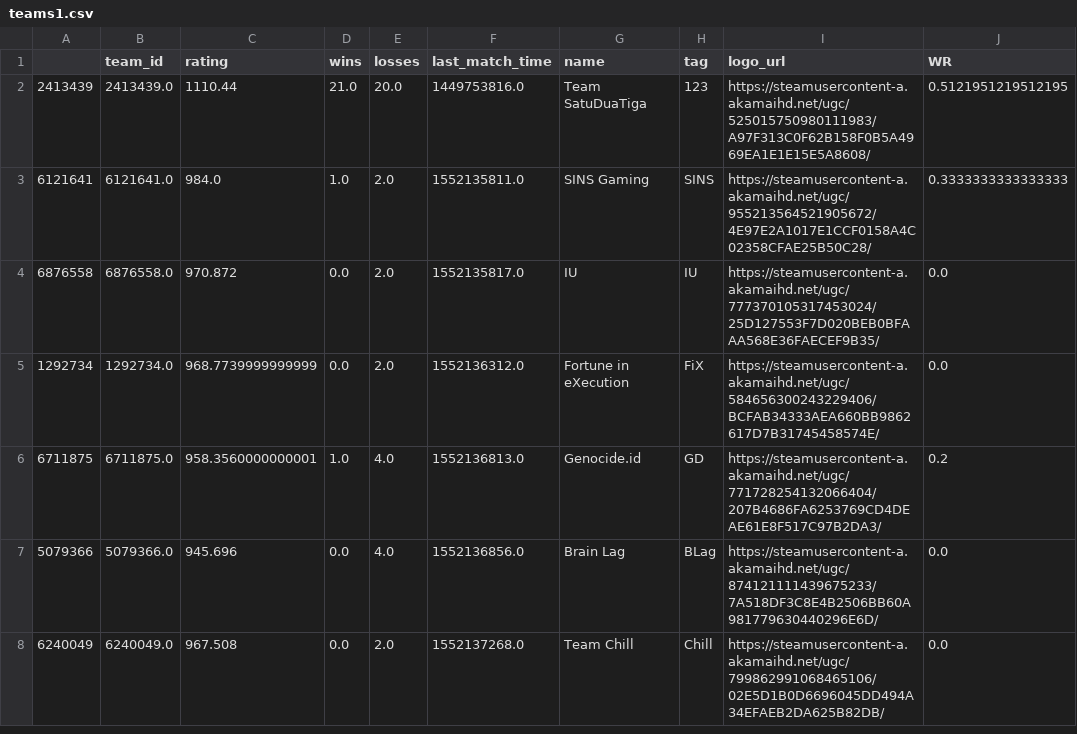
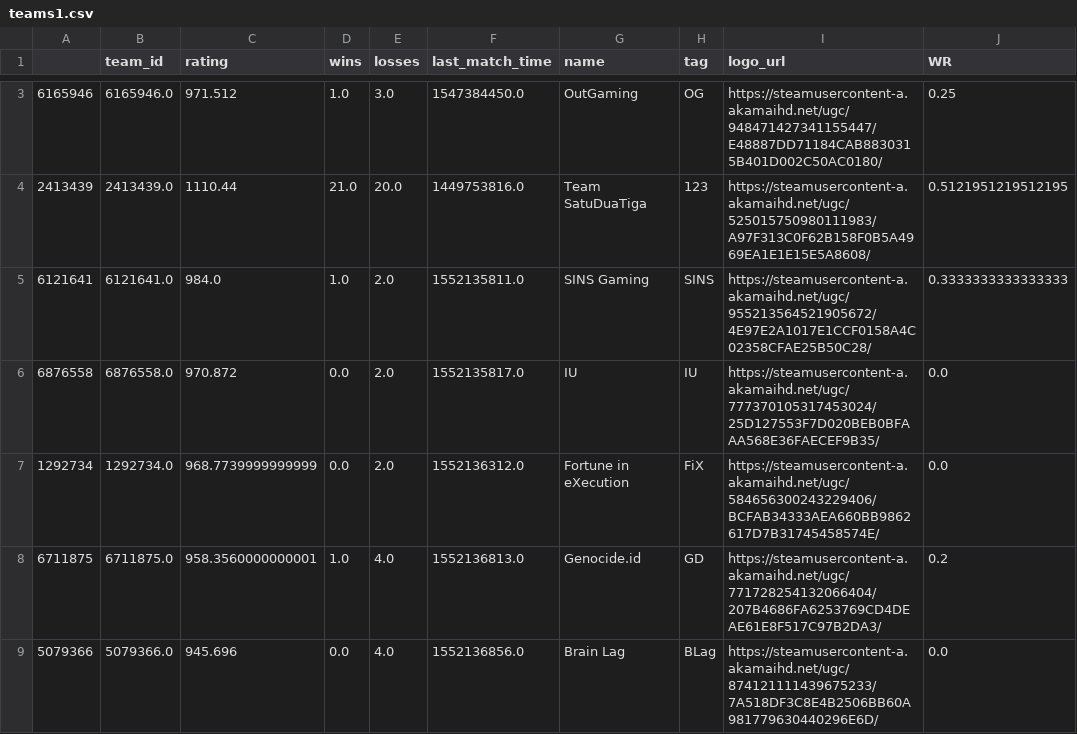
Before and after one commit to iMeleon/dota2, a CSV file: teams1.csv, drawn as a sheet; only a part is shown, gaps mark what is left out; the shorter side is filled out with more unchanged rows; the diff covers the shown part only.

```diff
--- a/teams1.csv
+++ b/teams1.csv
@@ -2 +3,2 @@
+6165946,6165946.0,971.512,1.0,3.0,1547384450.0,OutGaming,OG,https://steamusercontent-a.akamaihd.net/ugc/948471427341155447/E48887DD71184CAB8830315B401D002C50AC0180/,0.25
 2413439,2413439.0,1110.44,21.0,20.0,1449753816.0,Team SatuDuaTiga,123,https://steamusercontent-a.akamaihd.net/ugc/525015750980111983/A97F313C0F62B158F0B5A4969EA1E1E15E5A8608/,0.5121951219512195
```
Also changed, not shown: 1 added row and 9 edited cells elsewhere in this file, player_wr_1.csv, player_wr_2.csv, 2 other files.
